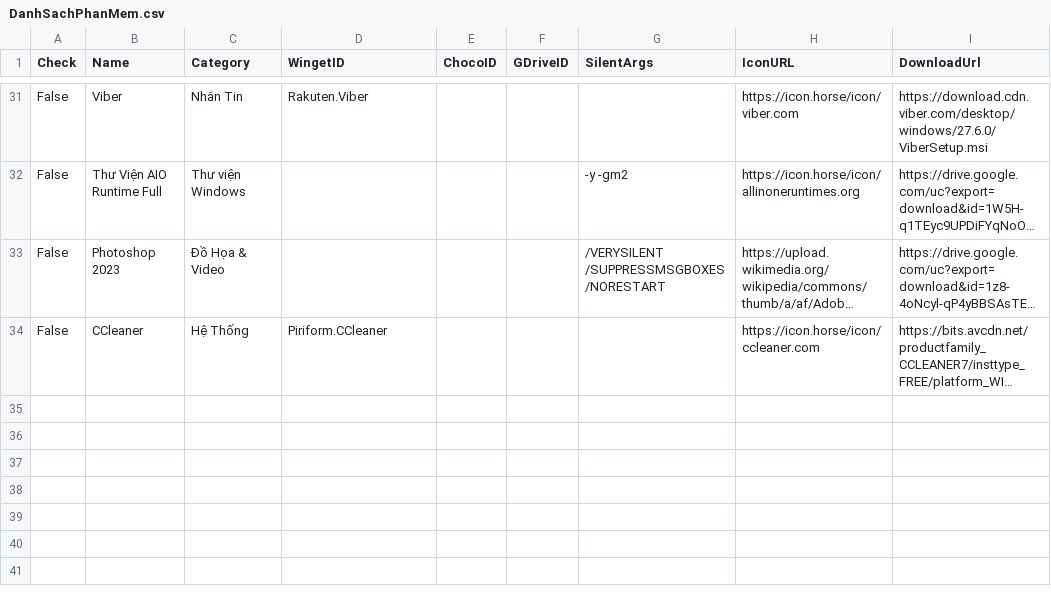
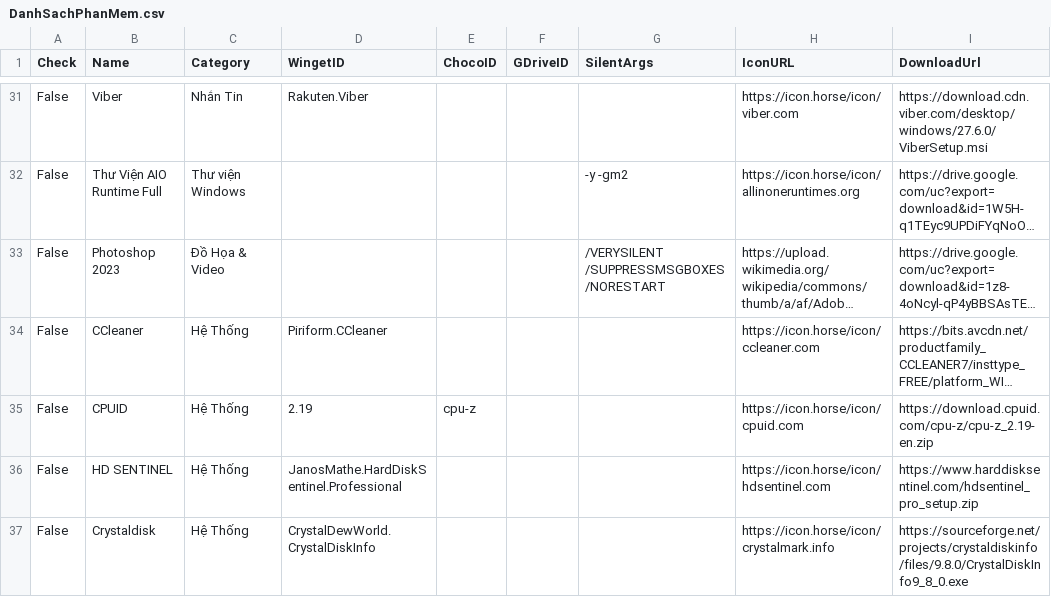
Before and after one commit to tuantran19912512/Windows-tool-box, a CSV file: DanhSachPhanMem.csv, drawn as a sheet; only a part is shown, gaps mark what is left out; long unchanged cells end in …; the diff names each change by its address in the sheet, - before the commit and + after, or states it on an @@ line.

Commit message:
Cập nhật danh sách + Phân Loại + Link Tải

```diff
--- a/DanhSachPhanMem.csv
+++ b/DanhSachPhanMem.csv
+row 35: False | CPUID | Hệ Thống | 2.19 | cpu-z |  |  | https://icon.horse/icon/cpuid.com | https://download.cpuid.com/cpu-z/cpu-z_2.19-en.zip
+row 36: False | HD SENTINEL | Hệ Thống | JanosMathe.HardDiskSentinel.Professional |  |  |  | https://icon.horse/icon/hdsentinel.com | https://www.harddisksentinel.com/hdsentinel_pro_setup.zip
+row 37: False | Crystaldisk | Hệ Thống | CrystalDewWorld.CrystalDiskInfo |  |  |  | https://icon.horse/icon/crystalmark.info | https://sourceforge.net/projects/crystaldiskinfo/files/9.8.0/CrystalDiskInfo9_8_0.exe
```
